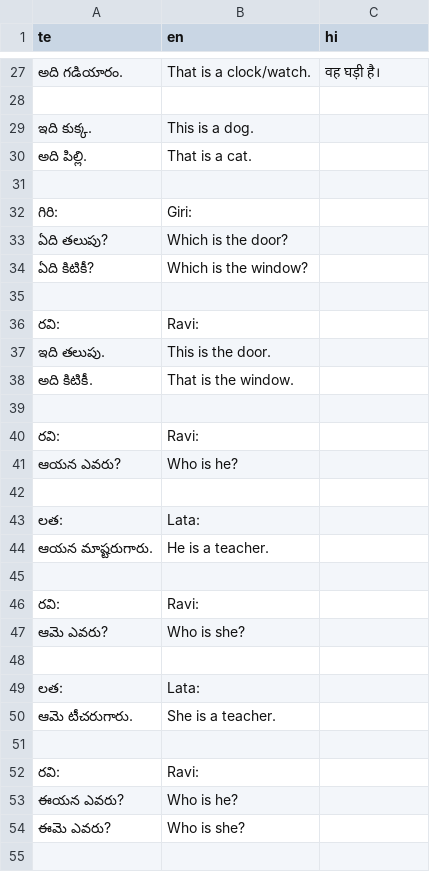
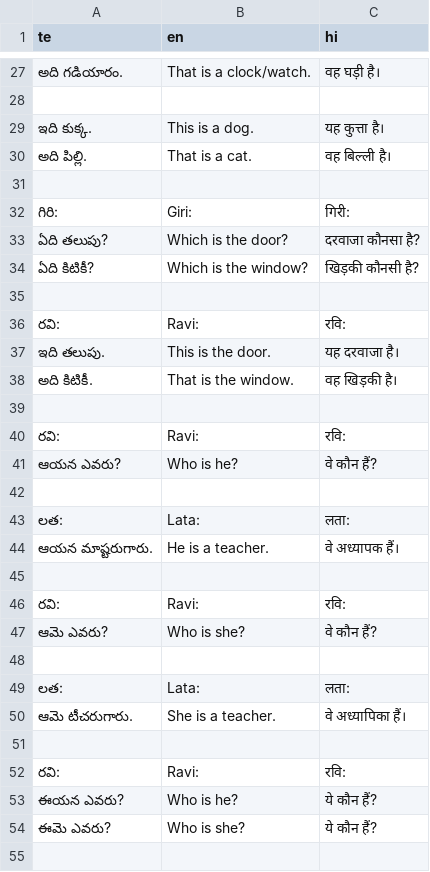
Before and after one commit to sharmaeklavya2/narrator-ws, a CSV file: articles/ict/01.csv, drawn as a sheet; only a part is shown, gaps mark what is left out; the diff covers the shown part only.

Commit message:
articles/ict/01: add hindi translations

```diff
--- a/articles/ict/01.csv
+++ b/articles/ict/01.csv
@@ -28,28 +28,28 @@ te,en,hi
 ,,
-ఇది కుక్క.,This is a dog.,
-అది పిల్లి.,That is a cat.,
+ఇది కుక్క.,This is a dog.,यह कुत्ता है।
+అది పిల్లి.,That is a cat.,वह बिल्ली है।
 ,,
-గిరి:,Giri:,
-ఏది తలుపు?,Which is the door?,
-ఏది కిటికీ?,Which is the window?,
+గిరి:,Giri:,गिरी:
+ఏది తలుపు?,Which is the door?,दरवाजा कौनसा है?
+ఏది కిటికీ?,Which is the window?,खिड़की कौनसी है?
 ,,
-రవి:,Ravi:,
-ఇది తలుపు.,This is the door.,
-అది కిటికీ.,That is the window.,
+రవి:,Ravi:,रवि:
+ఇది తలుపు.,This is the door.,यह दरवाजा है।
+అది కిటికీ.,That is the window.,वह खिड़की है।
 ,,
-రవి:,Ravi:,
-ఆయన ఎవరు?,Who is he?,
+రవి:,Ravi:,रवि:
+ఆయన ఎవరు?,Who is he?,वे कौन हैं?
 ,,
-లత:,Lata:,
-ఆయన మాష్టరుగారు.,He is a teacher.,
+లత:,Lata:,लता:
+ఆయన మాష్టరుగారు.,He is a teacher.,वे अध्यापक हैं।
 ,,
-రవి:,Ravi:,
-ఆమె ఎవరు?,Who is she?,
+రవి:,Ravi:,रवि:
+ఆమె ఎవరు?,Who is she?,वे कौन हैं?
 ,,
-లత:,Lata:,
-ఆమె టీచరుగారు.,She is a teacher.,
+లత:,Lata:,लता:
+ఆమె టీచరుగారు.,She is a teacher.,वे अध्यापिका हैं।
 ,,
-రవి:,Ravi:,
-ఈయన ఎవరు?,Who is he?,
-ఈమె ఎవరు?,Who is she?,
+రవి:,Ravi:,रवि:
+ఈయన ఎవరు?,Who is he?,ये कौन हैं?
+ఈమె ఎవరు?,Who is she?,ये कौन हैं?
 ,,
```
Also changed, not shown: 52 edited cells elsewhere in this file.
